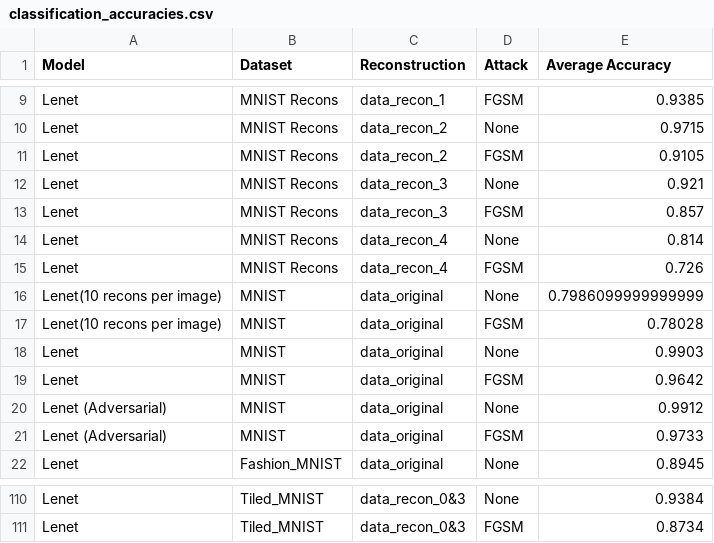
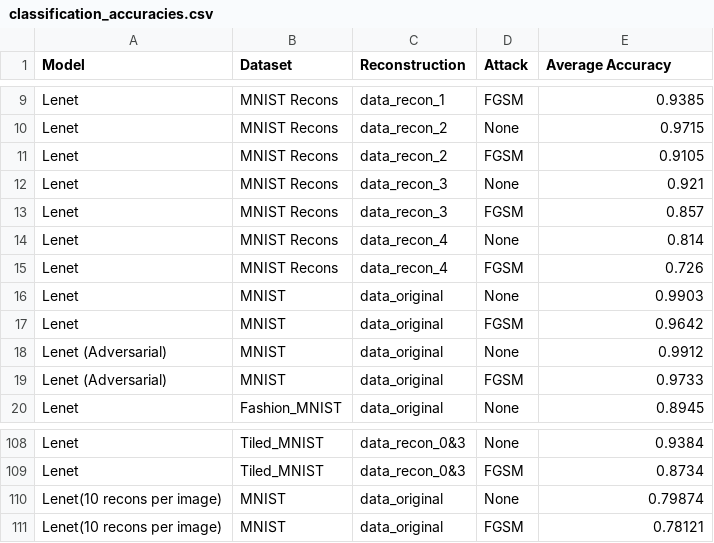
Before and after one commit to MathewTWilliams/hqa_research, a CSV file: classification_accuracies.csv, drawn as a sheet; only a part is shown, gaps mark what is left out.

```diff
--- a/classification_accuracies.csv
+++ b/classification_accuracies.csv
@@ -15,4 +15,2 @@ Lenet,MNIST Recons,data_recon_4,None,0.814
 Lenet,MNIST Recons,data_recon_4,FGSM,0.726
-Lenet(10 recons per image),MNIST,data_original,None,0.7986099999999999
-Lenet(10 recons per image),MNIST,data_original,FGSM,0.78028
 Lenet,MNIST,data_original,None,0.9903
@@ -111 +109,3 @@ Lenet,Tiled_MNIST,data_recon_0&3,None,0.9384
 Lenet,Tiled_MNIST,data_recon_0&3,FGSM,0.8734
+Lenet(10 recons per image),MNIST,data_original,None,0.79874
+Lenet(10 recons per image),MNIST,data_original,FGSM,0.78121
```
Also changed, not shown: 5 other files.
